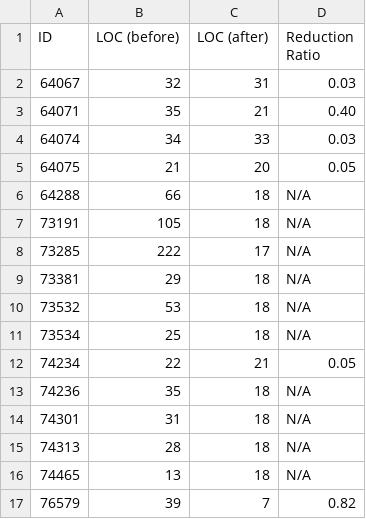
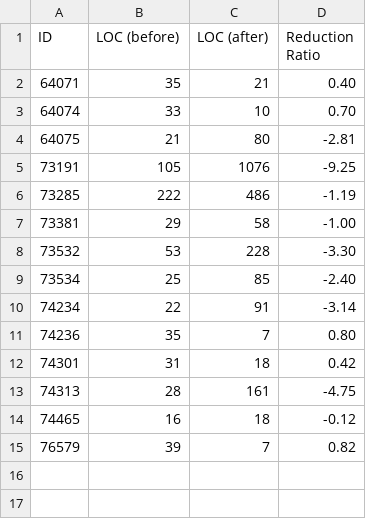
Before and after one commit to yhfie/DuoReduce, a CSV file: CIRCT/benchmark/bug_reproduction/2023-Dec-MLIR-ISSUE/result_mlir_mlirpasstesttxt/result.csv, drawn as a sheet.

Commit message:
update results for our tool

```diff
--- a/CIRCT/benchmark/bug_reproduction/2023-Dec-MLIR-ISSUE/result_mlir_mlirpasstesttxt/result.csv
+++ b/CIRCT/benchmark/bug_reproduction/2023-Dec-MLIR-ISSUE/result_mlir_mlirpasstesttxt/result.csv
@@ -1,17 +1,15 @@
 ID,LOC (before),LOC (after),Reduction Ratio
-64067,32,31,0.03
 64071,35,21,0.40
-64074,34,33,0.03
-64075,21,20,0.05
-64288,66,18,N/A
-73191,105,18,N/A
-73285,222,17,N/A
-73381,29,18,N/A
-73532,53,18,N/A
-73534,25,18,N/A
-74234,22,21,0.05
-74236,35,18,N/A
-74301,31,18,N/A
-74313,28,18,N/A
-74465,13,18,N/A
+64074,33,10,0.70
+64075,21,80,-2.81
+73191,105,1076,-9.25
+73285,222,486,-1.19
+73381,29,58,-1.00
+73532,53,228,-3.30
+73534,25,85,-2.40
+74234,22,91,-3.14
+74236,35,7,0.80
+74301,31,18,0.42
+74313,28,161,-4.75
+74465,16,18,-0.12
 76579,39,7,0.82
```
Also changed, not shown: 42 other files.
